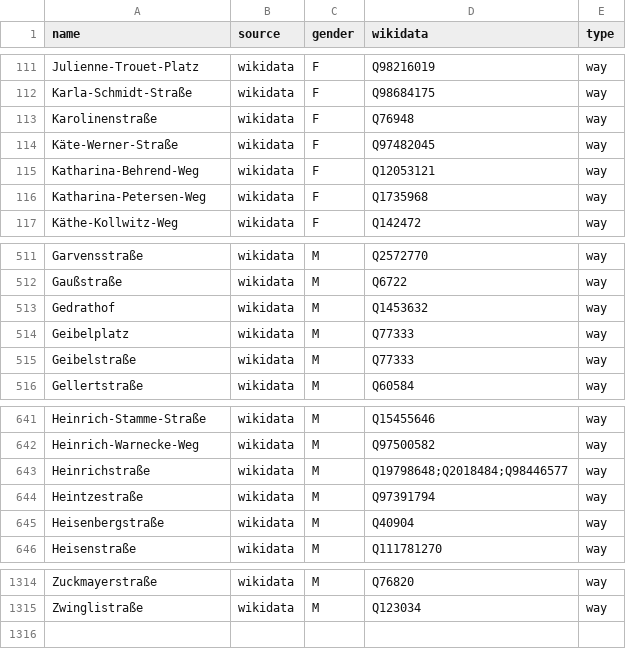
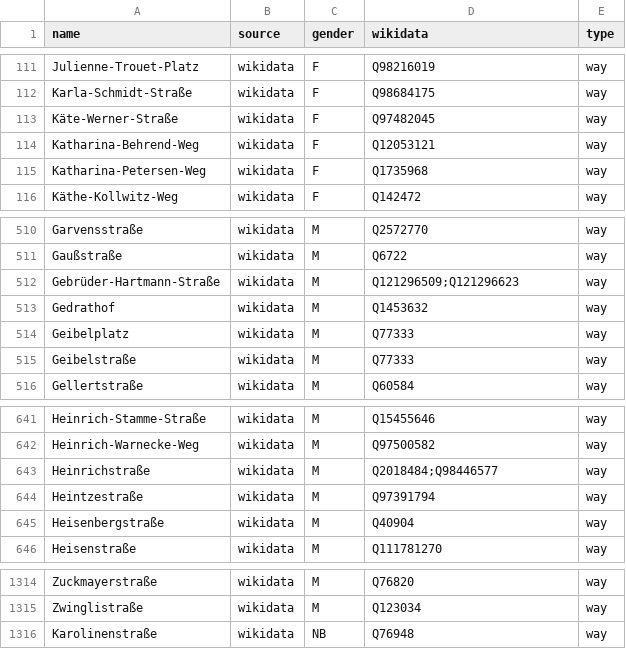
Before and after one commit to EqualStreetNames/equalstreetnames-hannover, a CSV file: data/gender.csv, drawn as a sheet; only a part is shown, gaps mark what is left out.

```diff
--- a/data/gender.csv
+++ b/data/gender.csv
@@ -112,3 +112,2 @@ Julienne-Trouet-Platz,wikidata,F,Q98216019,way
 Karla-Schmidt-Straße,wikidata,F,Q98684175,way
-Karolinenstraße,wikidata,F,Q76948,way
 Käte-Werner-Straße,wikidata,F,Q97482045,way
@@ -512,2 +511,3 @@ Garvensstraße,wikidata,M,Q2572770,way
 Gaußstraße,wikidata,M,Q6722,way
+Gebrüder-Hartmann-Straße,wikidata,M,Q121296509;Q121296623,way
 Gedrathof,wikidata,M,Q1453632,way
@@ -642,3 +642,3 @@ Heinrich-Stamme-Straße,wikidata,M,Q15455646,way
 Heinrich-Warnecke-Weg,wikidata,M,Q97500582,way
-Heinrichstraße,wikidata,M,Q19798648;Q2018484;Q98446577,way
+Heinrichstraße,wikidata,M,Q2018484;Q98446577,way
 Heintzestraße,wikidata,M,Q97391794,way
@@ -1315 +1315,2 @@ Zuckmayerstraße,wikidata,M,Q76820,way
 Zwinglistraße,wikidata,M,Q123034,way
+Karolinenstraße,wikidata,NB,Q76948,way
```
Also changed, not shown: 5 other files.
